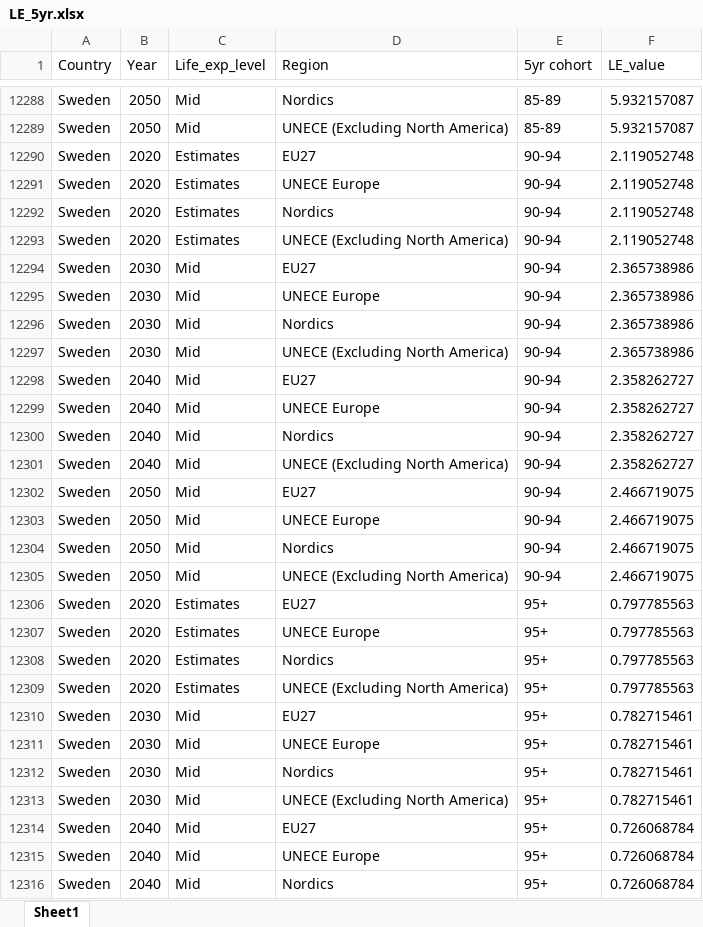
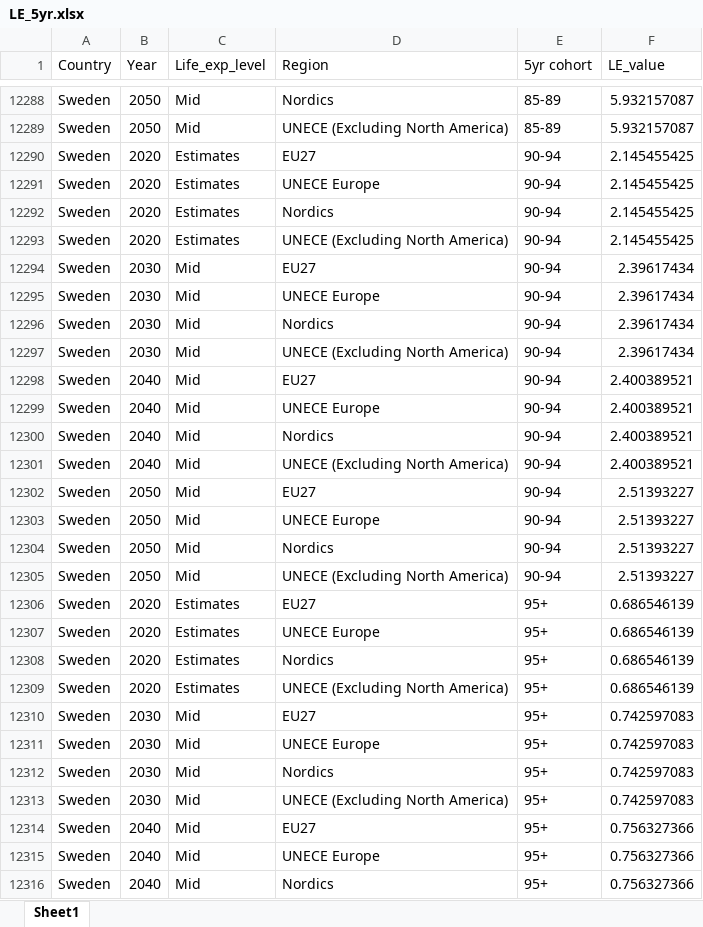
Before and after one commit to StefanAstrom/2026_v7_Goth_Prot_CBA, an Excel workbook: Processed_Data/LE_5yr.xlsx, sheet Sheet1, drawn as a sheet; only a part is shown, gaps mark what is left out; values as stored, in another font and other column widths than the file's, no borders; the diff covers the shown part only; the diff names each change by its address in the sheet, - before the commit and + after, or states it on an @@ line.

```diff
--- a/Processed_Data/LE_5yr.xlsx (sheet Sheet1)
+++ b/Processed_Data/LE_5yr.xlsx (sheet Sheet1)
-F12290:F12293 (LE_value): 2.119052748
+F12290:F12293 (LE_value): 2.145455425
-F12294:F12297 (LE_value): 2.365738986
+F12294:F12297 (LE_value): 2.39617434
-F12298:F12301 (LE_value): 2.358262727
+F12298:F12301 (LE_value): 2.400389521
-F12302:F12305 (LE_value): 2.466719075
+F12302:F12305 (LE_value): 2.51393227
-F12306:F12309 (LE_value): 0.797785563
+F12306:F12309 (LE_value): 0.686546139
-F12310:F12313 (LE_value): 0.782715461
+F12310:F12313 (LE_value): 0.742597083
-F12314:F12316 (LE_value): 0.726068784
+F12314:F12316 (LE_value): 0.756327366
```
Also changed, not shown: 557 edited cells elsewhere in this sheet, Processed_Data/APcosts_check.xlsx, Processed_Data/Health_ERF_check.xlsx, 27 other files.
